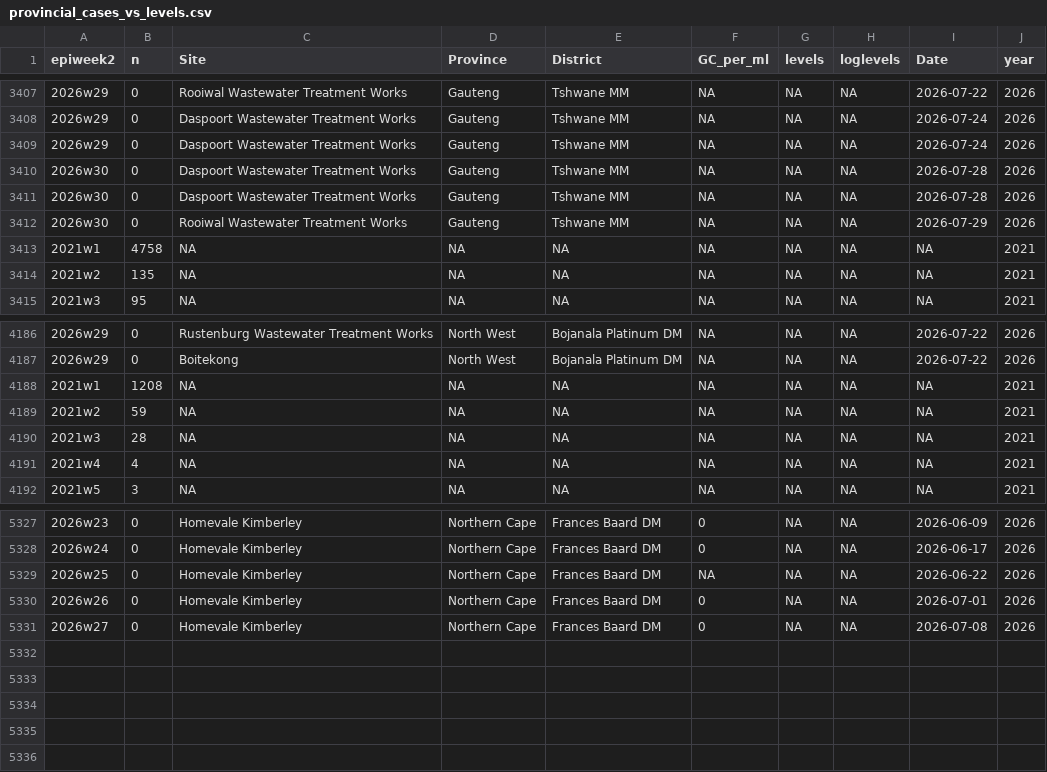
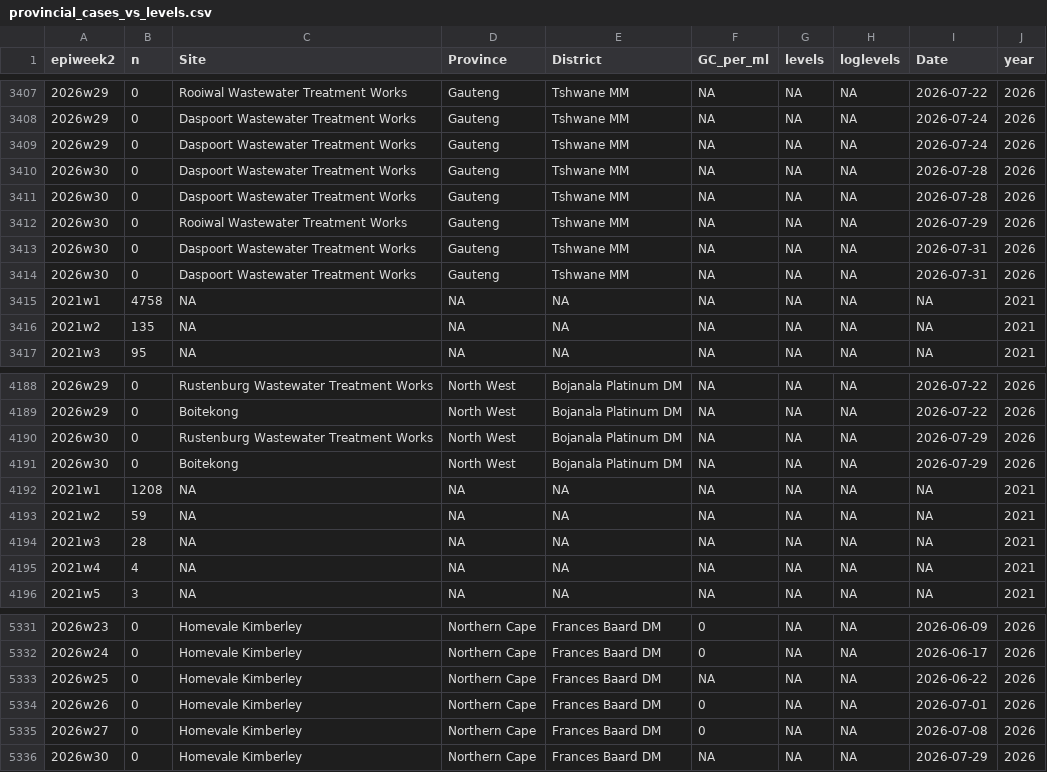
Before and after one commit to NICD-Wastewater-Genomics/NICD-Dash-Data, a CSV file: provincial_cases_vs_levels.csv, drawn as a sheet; only a part is shown, gaps mark what is left out; the diff names each change by its address in the sheet, - before the commit and + after, or states it on an @@ line.

Commit message:
automated quantitative data update

```diff
--- a/provincial_cases_vs_levels.csv
+++ b/provincial_cases_vs_levels.csv
+row 3413: 2026w30 | 0 | Daspoort Wastewater Treatment Works | Gauteng | Tshwane MM | NA | NA | NA | 2026-07-31 | 2026
+row 3414: 2026w30 | 0 | Daspoort Wastewater Treatment Works | Gauteng | Tshwane MM | NA | NA | NA | 2026-07-31 | 2026
+row 4190: 2026w30 | 0 | Rustenburg Wastewater Treatment Works | North West | Bojanala Platinum DM | NA | NA | NA | 2026-07-29 | 2026
+row 4191: 2026w30 | 0 | Boitekong | North West | Bojanala Platinum DM | NA | NA | NA | 2026-07-29 | 2026
+row 5336: 2026w30 | 0 | Homevale Kimberley | Northern Cape | Frances Baard DM | NA | NA | NA | 2026-07-29 | 2026
```
Also changed, not shown: rsa_cases_vs_levels.csv.
